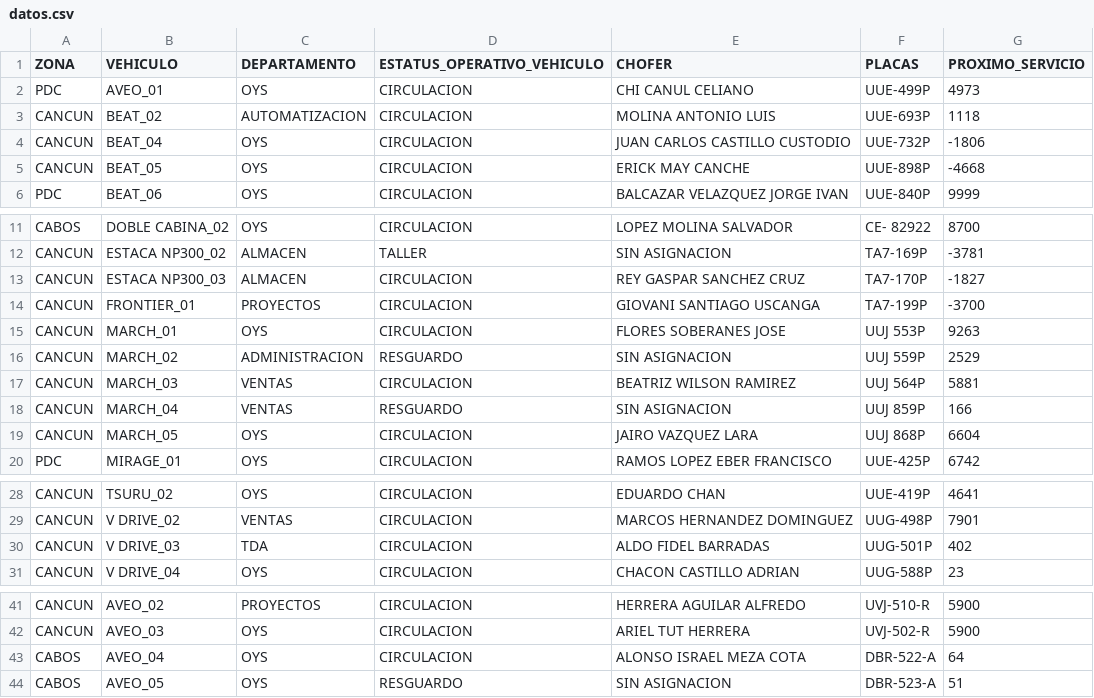
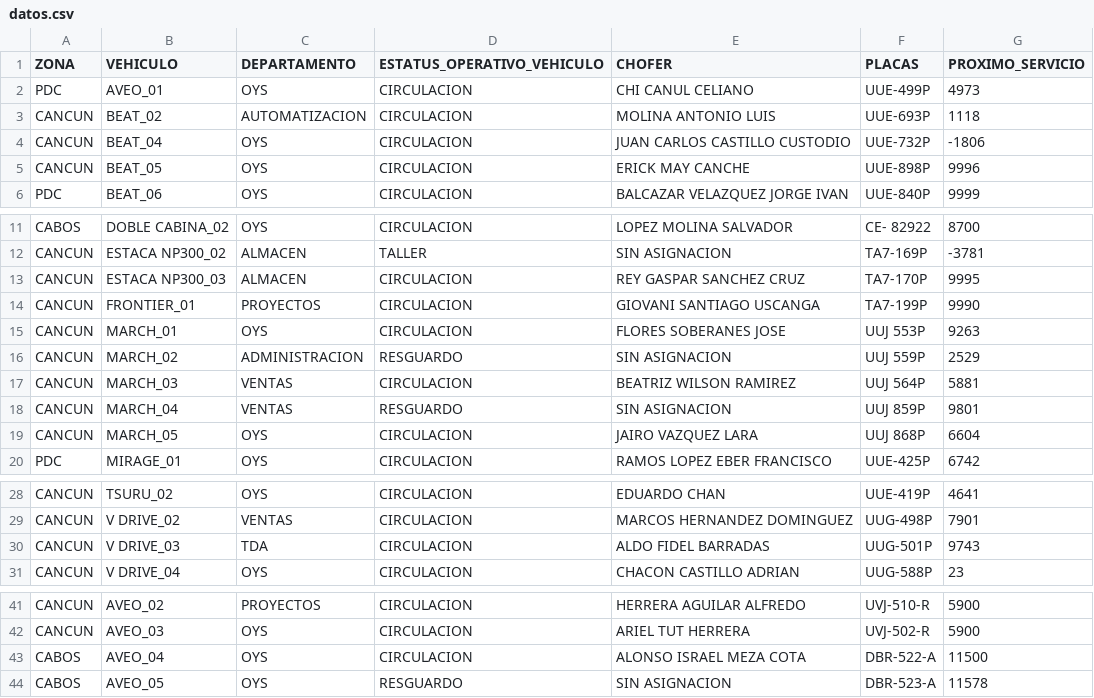
Before and after one commit to CALIDAD135/tablero-vehicular, a CSV file: datos.csv, drawn as a sheet; only a part is shown, gaps mark what is left out.

Commit message:
Update datos.csv

```diff
--- a/datos.csv
+++ b/datos.csv
@@ -4,3 +4,3 @@ CANCUN,BEAT_02,AUTOMATIZACION,CIRCULACION,MOLINA ANTONIO LUIS,UUE-693P,1118
 CANCUN,BEAT_04,OYS,CIRCULACION,JUAN CARLOS CASTILLO CUSTODIO,UUE-732P,-1806
-CANCUN,BEAT_05,OYS,CIRCULACION,ERICK MAY CANCHE,UUE-898P,-4668
+CANCUN,BEAT_05,OYS,CIRCULACION,ERICK MAY CANCHE,UUE-898P,9996
 PDC,BEAT_06,OYS,CIRCULACION,BALCAZAR VELAZQUEZ JORGE IVAN,UUE-840P,9999
@@ -12,4 +12,4 @@ CABOS,DOBLE CABINA_02,OYS,CIRCULACION,LOPEZ MOLINA SALVADOR,CE- 82922,8700
 CANCUN,ESTACA NP300_02,ALMACEN,TALLER,SIN ASIGNACION,TA7-169P,-3781
-CANCUN,ESTACA NP300_03,ALMACEN,CIRCULACION,REY GASPAR SANCHEZ CRUZ,TA7-170P,-1827
-CANCUN,FRONTIER_01,PROYECTOS,CIRCULACION,GIOVANI SANTIAGO USCANGA,TA7-199P,-3700
+CANCUN,ESTACA NP300_03,ALMACEN,CIRCULACION,REY GASPAR SANCHEZ CRUZ,TA7-170P,9995
+CANCUN,FRONTIER_01,PROYECTOS,CIRCULACION,GIOVANI SANTIAGO USCANGA,TA7-199P,9990
 CANCUN,MARCH_01,OYS,CIRCULACION,FLORES SOBERANES JOSE,UUJ 553P,9263
@@ -17,3 +17,3 @@ CANCUN,MARCH_02,ADMINISTRACION,RESGUARDO,SIN ASIGNACION,UUJ 559P,2529
 CANCUN,MARCH_03,VENTAS,CIRCULACION,BEATRIZ WILSON RAMIREZ,UUJ 564P,5881
-CANCUN,MARCH_04,VENTAS,RESGUARDO,SIN ASIGNACION,UUJ 859P,166
+CANCUN,MARCH_04,VENTAS,RESGUARDO,SIN ASIGNACION,UUJ 859P,9801
 CANCUN,MARCH_05,OYS,CIRCULACION,JAIRO VAZQUEZ LARA,UUJ 868P,6604
@@ -29,3 +29,3 @@ CANCUN,TSURU_02,OYS,CIRCULACION,EDUARDO CHAN,UUE-419P,4641
 CANCUN,V DRIVE_02,VENTAS,CIRCULACION,MARCOS HERNANDEZ DOMINGUEZ,UUG-498P,7901
-CANCUN,V DRIVE_03,TDA,CIRCULACION,ALDO FIDEL BARRADAS,UUG-501P,402
+CANCUN,V DRIVE_03,TDA,CIRCULACION,ALDO FIDEL BARRADAS,UUG-501P,9743
 CANCUN,V DRIVE_04,OYS,CIRCULACION,CHACON CASTILLO ADRIAN,UUG-588P,23
@@ -42,3 +42,3 @@ CANCUN,AVEO_02,PROYECTOS,CIRCULACION,HERRERA AGUILAR ALFREDO,UVJ-510-R,5900
 CANCUN,AVEO_03,OYS,CIRCULACION,ARIEL TUT HERRERA,UVJ-502-R,5900
-CABOS,AVEO_04,OYS,CIRCULACION,ALONSO ISRAEL MEZA COTA,DBR-522-A,64
-CABOS,AVEO_05,OYS,RESGUARDO,SIN ASIGNACION,DBR-523-A,51
+CABOS,AVEO_04,OYS,CIRCULACION,ALONSO ISRAEL MEZA COTA,DBR-522-A,11500
+CABOS,AVEO_05,OYS,RESGUARDO,SIN ASIGNACION,DBR-523-A,11578
```
